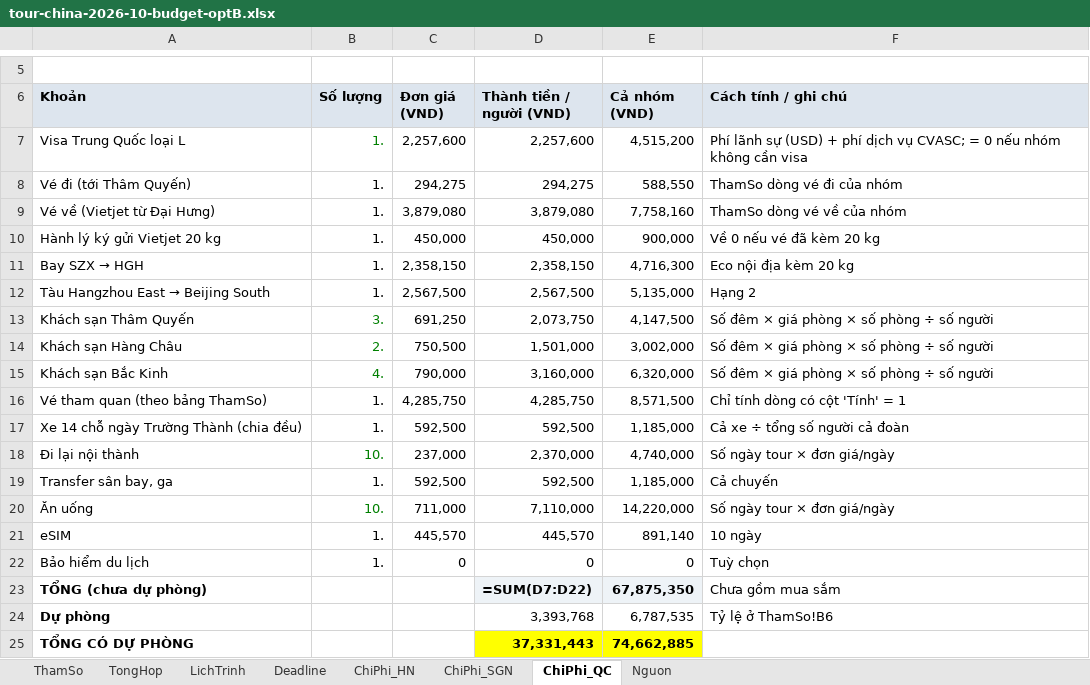
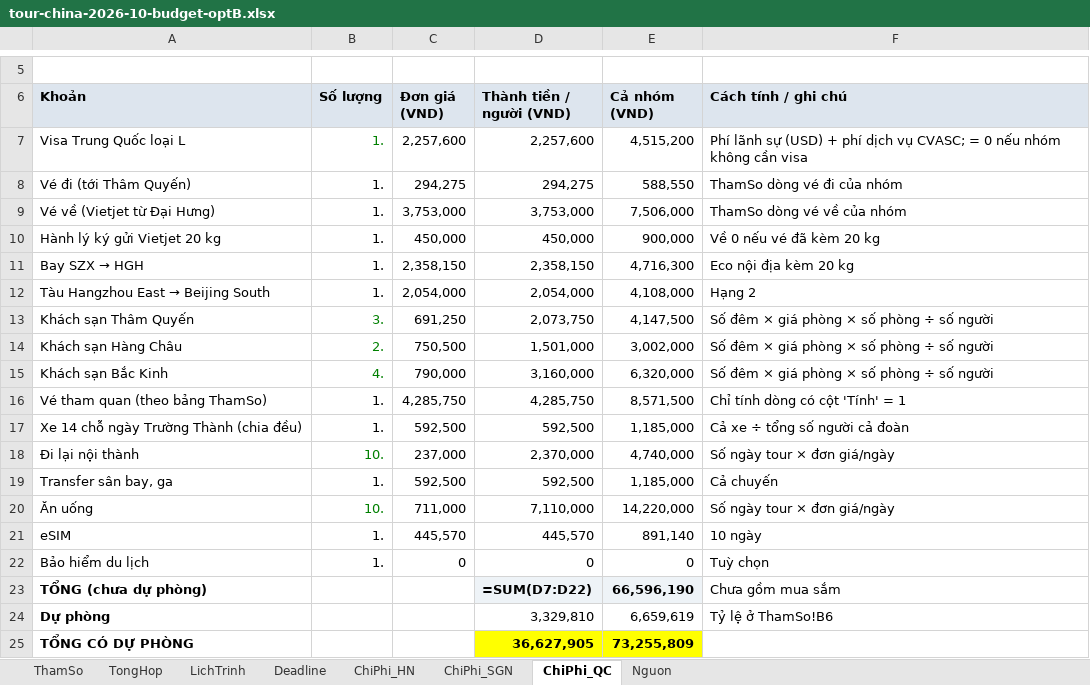
Before and after one commit to xuantien12345/goclaw-deploy1, an Excel workbook: docs/travel/tour-china-2026-10-budget-optB.xlsx, sheet ChiPhi_QC, drawn as a sheet; only a part is shown, gaps mark what is left out; values as stored, in another font and other column widths than the file's, no borders; formulas without a stored value are shown as written; the diff names each change by its address in the sheet, - before the commit and + after, or states it on an @@ line.

```diff
--- a/docs/travel/tour-china-2026-10-budget-optB.xlsx (sheet ChiPhi_QC)
+++ b/docs/travel/tour-china-2026-10-budget-optB.xlsx (sheet ChiPhi_QC)
-C9 (Đơn giá (VND)): 3,879,080
+C9 (Đơn giá (VND)): 3,753,000
-D9 (Thành tiền / người (VND)): 3,879,080
+D9 (Thành tiền / người (VND)): 3,753,000
-E9 (Cả nhóm (VND)): 7,758,160
+E9 (Cả nhóm (VND)): 7,506,000
-C12 (Đơn giá (VND)): 2,567,500
+C12 (Đơn giá (VND)): 2,054,000
-D12 (Thành tiền / người (VND)): 2,567,500
+D12 (Thành tiền / người (VND)): 2,054,000
-E12 (Cả nhóm (VND)): 5,135,000
+E12 (Cả nhóm (VND)): 4,108,000
-E23 (Cả nhóm (VND)): 67,875,350
+E23 (Cả nhóm (VND)): 66,596,190
-D24 (Thành tiền / người (VND)): 3,393,768
+D24 (Thành tiền / người (VND)): 3,329,810
-E24 (Cả nhóm (VND)): 6,787,535
+E24 (Cả nhóm (VND)): 6,659,619
-D25 (Thành tiền / người (VND)): 37,331,443
+D25 (Thành tiền / người (VND)): 36,627,905
-E25 (Cả nhóm (VND)): 74,662,885
+E25 (Cả nhóm (VND)): 73,255,809
```
Also changed, not shown: sheet ThamSo, sheet TongHop, sheet ChiPhi_HN, sheet ChiPhi_SGN, docs/travel/tour-china-2026-10-budget-optC.xlsx, docs/travel/tour-china-2026-10-budget.xlsx, 1 other file.
